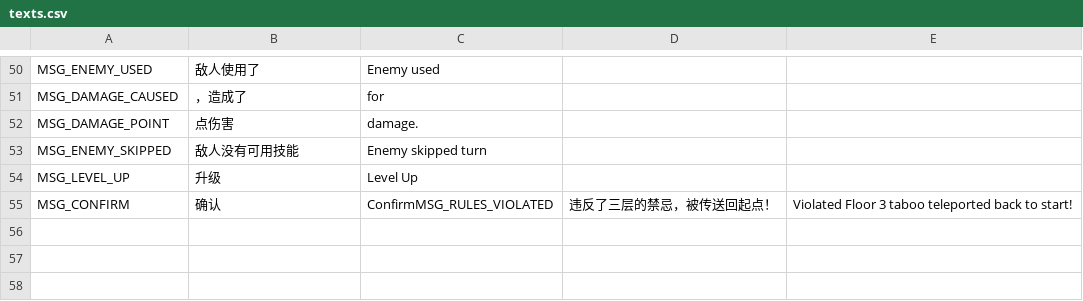
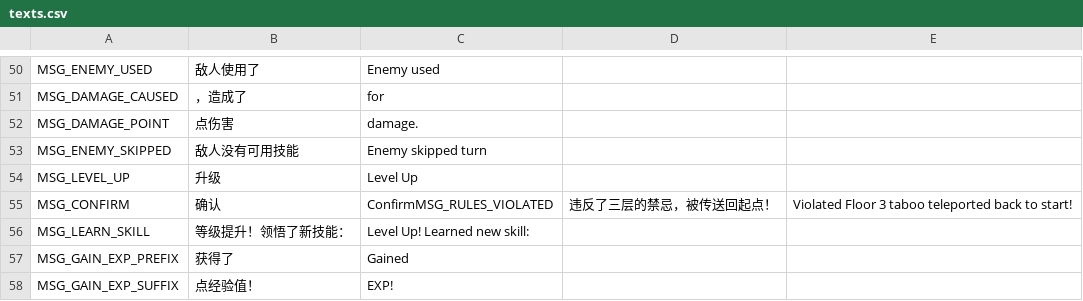
Before and after one commit to yifan-lee/ATB_Tower_Climber, a CSV file: locale/texts.csv, drawn as a sheet; only a part is shown, gaps mark what is left out.

```diff
--- a/locale/texts.csv
+++ b/locale/texts.csv
@@ -55 +55,4 @@ MSG_LEVEL_UP,升级,Level Up
 MSG_CONFIRM,确认,ConfirmMSG_RULES_VIOLATED,违反了三层的禁忌，被传送回起点！,Violated Floor 3 taboo teleported back to start!
+MSG_LEARN_SKILL,等级提升！领悟了新技能：,Level Up! Learned new skill:
+MSG_GAIN_EXP_PREFIX,获得了 ,Gained
+MSG_GAIN_EXP_SUFFIX, 点经验值！, EXP!
```
Also changed, not shown: 15 other files.
